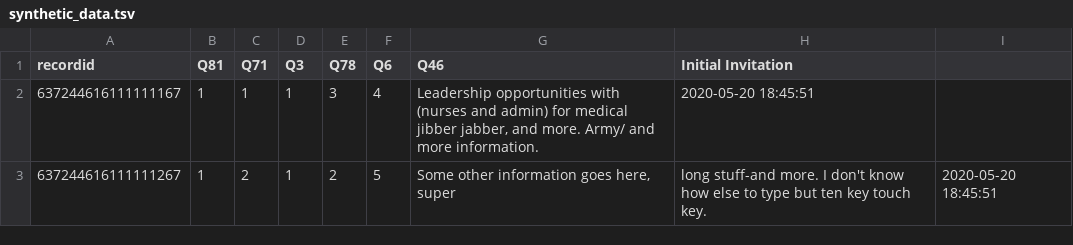
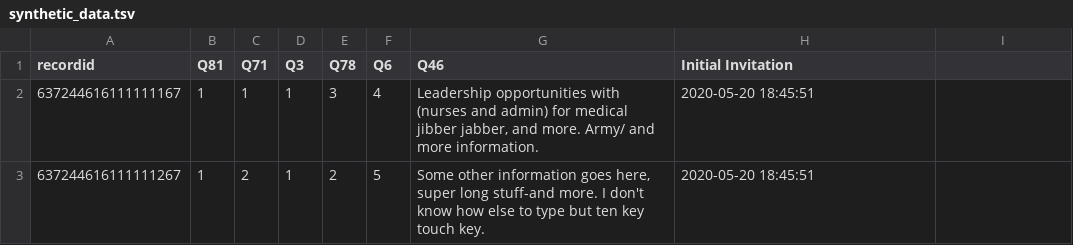
Before and after one commit to jeshernandez/DataPrep, a TSV file: resources/synthetic_data.tsv, drawn as a sheet.

```diff
--- a/resources/synthetic_data.tsv
+++ b/resources/synthetic_data.tsv
@@ -2,2 +2,2 @@ recordid	Q81	Q71	Q3	Q78	Q6	Q46	Initial Invitation
 637244616111111167	1	1	1	3	4	Leadership opportunities with (nurses and admin) for medical jibber jabber, and more. Army/ and more information.	2020-05-20 18:45:51
-637244616111111267	1	2	1	2	5	Some other information goes here, super	long stuff-and more. I don't know how else to type but ten key touch key. 	2020-05-20 18:45:51
+637244616111111267	1	2	1	2	5	Some other information goes here, super long stuff-and more. I don't know how else to type but ten key touch key. 	2020-05-20 18:45:51
```
Also changed, not shown: 4 other files.
